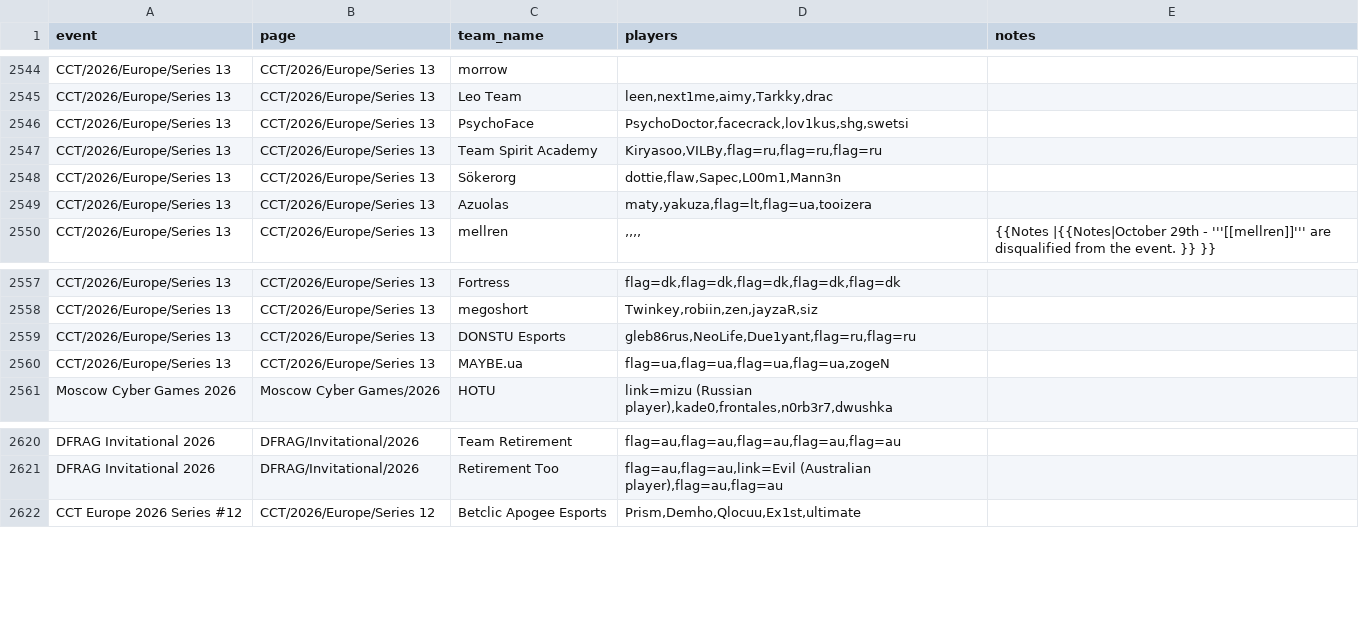
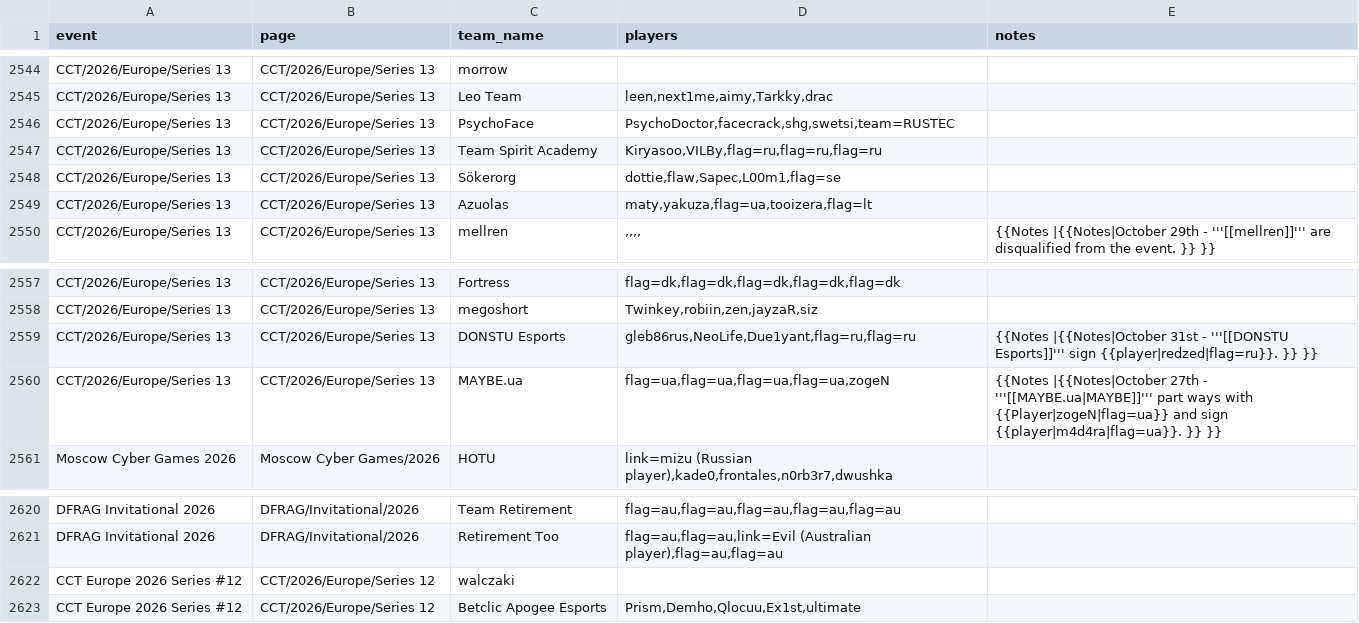
Before and after one commit to sb291099-create/Cs2-form, a CSV file: data/rosters.csv, drawn as a sheet; only a part is shown, gaps mark what is left out.

```diff
--- a/data/rosters.csv
+++ b/data/rosters.csv
@@ -2545,6 +2545,6 @@ CCT/2026/Europe/Series 13,CCT/2026/Europe/Series 13,morrow,,
 CCT/2026/Europe/Series 13,CCT/2026/Europe/Series 13,Leo Team,"leen,next1me,aimy,Tarkky,drac",
-CCT/2026/Europe/Series 13,CCT/2026/Europe/Series 13,PsychoFace,"PsychoDoctor,facecrack,lov1kus,shg,swetsi",
+CCT/2026/Europe/Series 13,CCT/2026/Europe/Series 13,PsychoFace,"PsychoDoctor,facecrack,shg,swetsi,team=RUSTEC",
 CCT/2026/Europe/Series 13,CCT/2026/Europe/Series 13,Team Spirit Academy,"Kiryasoo,VILBy,flag=ru,flag=ru,flag=ru",
-CCT/2026/Europe/Series 13,CCT/2026/Europe/Series 13,Sökerorg,"dottie,flaw,Sapec,L00m1,Mann3n",
-CCT/2026/Europe/Series 13,CCT/2026/Europe/Series 13,Azuolas,"maty,yakuza,flag=lt,flag=ua,tooizera",
+CCT/2026/Europe/Series 13,CCT/2026/Europe/Series 13,Sökerorg,"dottie,flaw,Sapec,L00m1,flag=se",
+CCT/2026/Europe/Series 13,CCT/2026/Europe/Series 13,Azuolas,"maty,yakuza,flag=ua,tooizera,flag=lt",
 CCT/2026/Europe/Series 13,CCT/2026/Europe/Series 13,mellren,",,,,",{{Notes |{{Notes|October 29th - '''[[mellren]]''' are disqualified from the event. }} }}
@@ -2558,4 +2558,4 @@ CCT/2026/Europe/Series 13,CCT/2026/Europe/Series 13,Fortress,"flag=dk,flag=dk,fl
 CCT/2026/Europe/Series 13,CCT/2026/Europe/Series 13,megoshort,"Twinkey,robiin,zen,jayzaR,siz",
-CCT/2026/Europe/Series 13,CCT/2026/Europe/Series 13,DONSTU Esports,"gleb86rus,NeoLife,Due1yant,flag=ru,flag=ru",
-CCT/2026/Europe/Series 13,CCT/2026/Europe/Series 13,MAYBE.ua,"flag=ua,flag=ua,flag=ua,flag=ua,zogeN",
+CCT/2026/Europe/Series 13,CCT/2026/Europe/Series 13,DONSTU Esports,"gleb86rus,NeoLife,Due1yant,flag=ru,flag=ru",{{Notes |{{Notes|October 31st - '''[[DONSTU Esports]]''' sign {{player|redzed|flag=ru}}. }} }}
+CCT/2026/Europe/Series 13,CCT/2026/Europe/Series 13,MAYBE.ua,"flag=ua,flag=ua,flag=ua,flag=ua,zogeN",{{Notes |{{Notes|October 27th - '''[[MAYBE.ua|MAYBE]]''' part ways with {{Player|zogeN|flag=ua}} and sign {{player|m4d4ra|flag=ua}}. }} }}
 Moscow Cyber Games 2026,Moscow Cyber Games/2026,HOTU,"link=mizu (Russian player),kade0,frontales,n0rb3r7,dwushka",
@@ -2621,2 +2621,3 @@ DFRAG Invitational 2026,DFRAG/Invitational/2026,Team Retirement,"flag=au,flag=au
 DFRAG Invitational 2026,DFRAG/Invitational/2026,Retirement Too,"flag=au,flag=au,link=Evil (Australian player),flag=au,flag=au",
+CCT Europe 2026 Series #12,CCT/2026/Europe/Series 12,walczaki,,
 CCT Europe 2026 Series #12,CCT/2026/Europe/Series 12,Betclic Apogee Esports,"Prism,Demho,Qlocuu,Ex1st,ultimate",
```
Also changed, not shown: data/news.csv, data/upcoming.csv, 1 other file.
